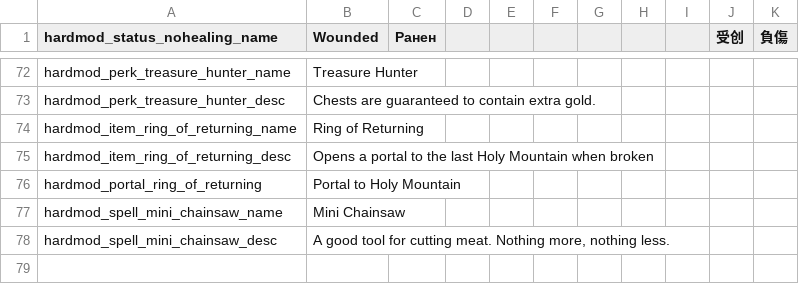
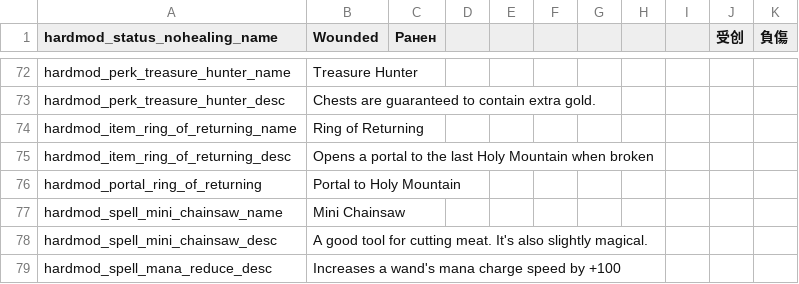
Before and after one commit to Conga0/noita.hardmod, a CSV file: files/standard.csv, drawn as a sheet; only a part is shown, gaps mark what is left out.

Commit message:
nerf Add Mana, buff Chainsaws

```diff
--- a/files/standard.csv
+++ b/files/standard.csv
@@ -77,2 +77,3 @@ hardmod_portal_ring_of_returning,Portal to Holy Mountain,,,,,,,,,,,,,
 hardmod_spell_mini_chainsaw_name,Mini Chainsaw,,,,,,,,,,,,,
-hardmod_spell_mini_chainsaw_desc,"A good tool for cutting meat. Nothing more, nothing less.",,,,,,,,,,,,,
+hardmod_spell_mini_chainsaw_desc,"A good tool for cutting meat. It's also slightly magical.",,,,,,,,,,,,,
+hardmod_spell_mana_reduce_desc,"Increases a wand's mana charge speed by +100",,,,,,,,,,,,,
```
Also changed, not shown: 3 other files.
